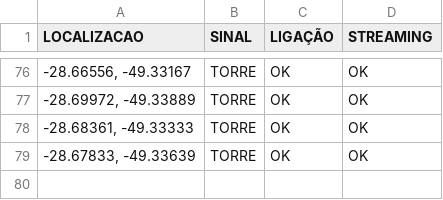
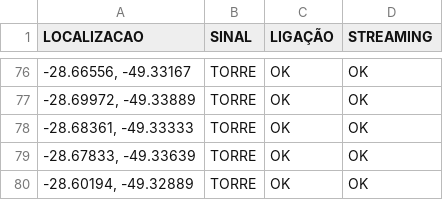
Before and after one commit to rafaelmanarin-network/mapa-cobertura, a CSV file: vivo.csv, drawn as a sheet; only a part is shown, gaps mark what is left out.

Commit message:
n8n-May 7, 2026

```diff
--- a/vivo.csv
+++ b/vivo.csv
@@ -79 +79,2 @@
 "-28.67833, -49.33639",TORRE,OK,OK
+"-28.60194, -49.32889",TORRE,OK,OK
```
